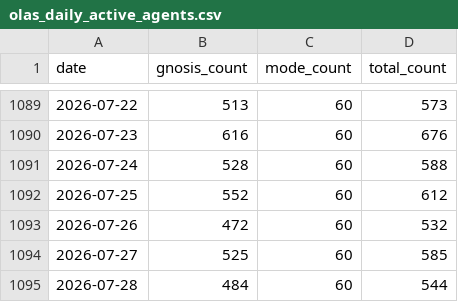
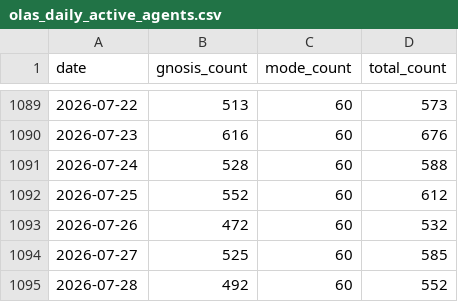
Before and after one commit to Gigascale-Labs/las-usage-stats, a CSV file: data_outputs/olas_daily_active_agents.csv, drawn as a sheet; only a part is shown, gaps mark what is left out.

```diff
--- a/data_outputs/olas_daily_active_agents.csv
+++ b/data_outputs/olas_daily_active_agents.csv
@@ -1094,2 +1094,2 @@ date,gnosis_count,mode_count,total_count
 2026-07-27,525,60,585
-2026-07-28,484,60,544
+2026-07-28,492,60,552
```
Also changed, not shown: data_outputs/master_agent_stats_daily.csv.
